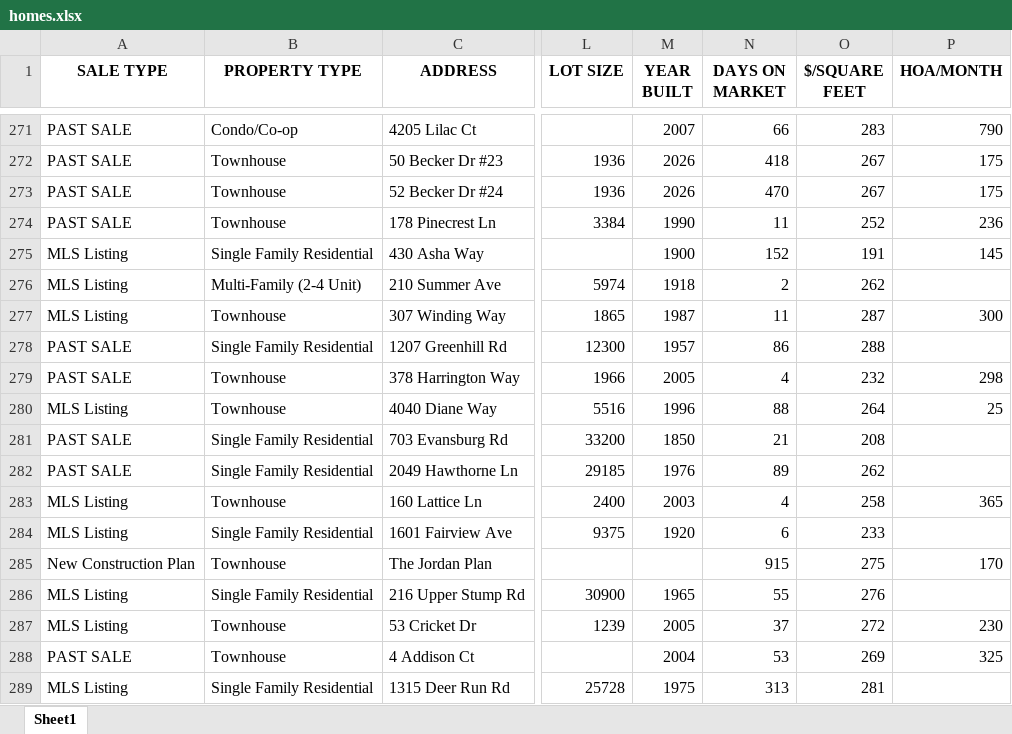
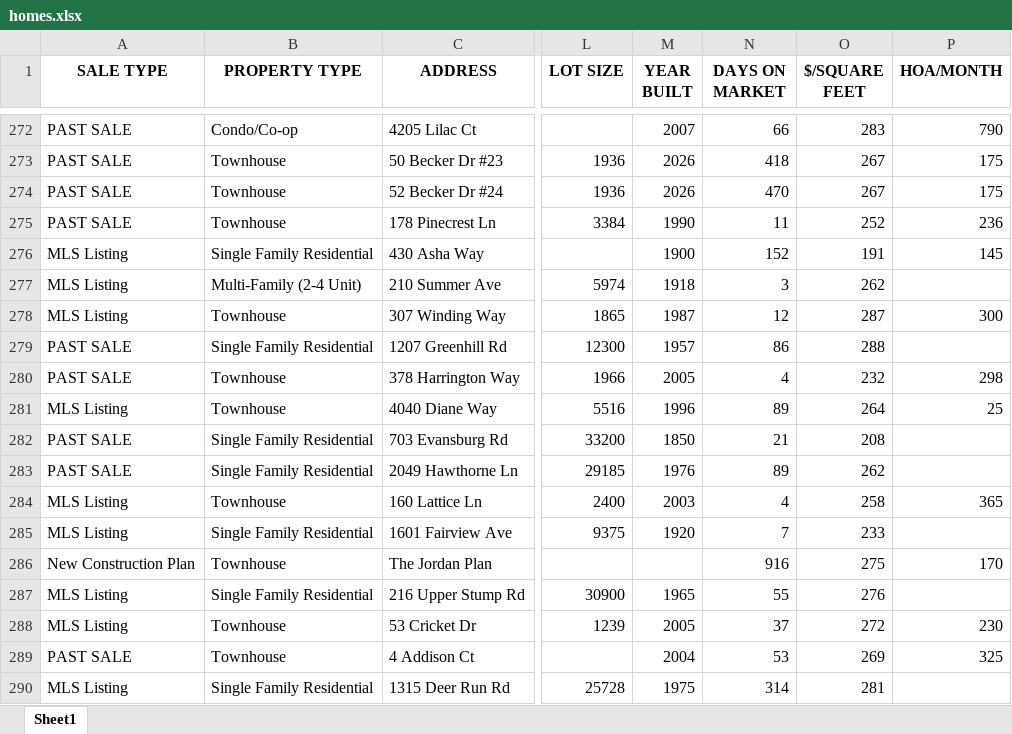
Before and after one commit to Hacker-2004/home-finder, an Excel workbook: homes.xlsx, sheet Sheet1, drawn as a sheet; only a part is shown, gaps mark what is left out; values as stored, in another font and other column widths than the file's, no borders; addresses are those after the commit; the diff covers the shown part only; the diff names each change by its address in the sheet, - before the commit and + after, or states it on an @@ line.

```diff
--- a/homes.xlsx (sheet Sheet1)
+++ b/homes.xlsx (sheet Sheet1)
-N277 (DAYS ON MARKET): 2
+N277 (DAYS ON MARKET): 3
-N278 (DAYS ON MARKET): 11
+N278 (DAYS ON MARKET): 12
-N281 (DAYS ON MARKET): 88
+N281 (DAYS ON MARKET): 89
-N285 (DAYS ON MARKET): 6
+N285 (DAYS ON MARKET): 7
-N286 (DAYS ON MARKET): 915
+N286 (DAYS ON MARKET): 916
-N290 (DAYS ON MARKET): 313
+N290 (DAYS ON MARKET): 314
```
Also changed, not shown: 4 added rows, 3 removed rows, 1 moved row and 200 edited cells elsewhere in this sheet, 1 other file.
